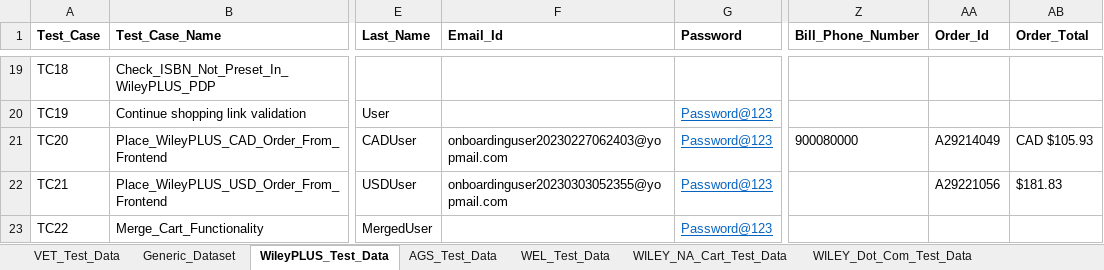
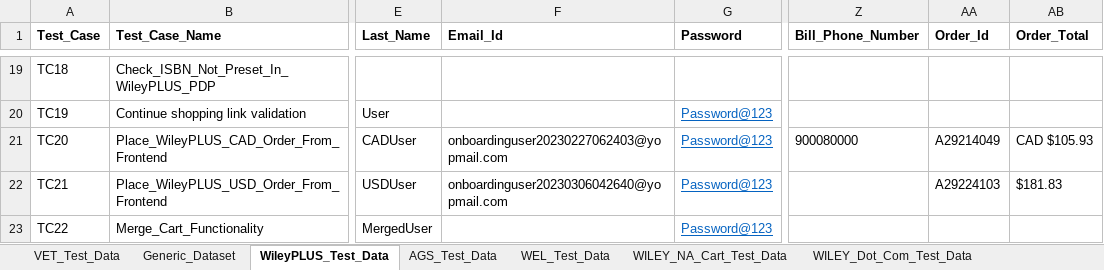
Before and after one commit to gsaha99/Ecommerce_QA, an Excel workbook: Test Data/Automation_Datasheet.xlsx, sheet WileyPLUS_Test_Data, drawn as a sheet; only a part is shown, gaps mark what is left out; values as stored, in another font and other column widths than the file's, no borders; the diff names each change by its address in the sheet, - before the commit and + after, or states it on an @@ line.

Commit message:
Calculation related changes in order confirmation page and in wileyplus suite

```diff
--- a/Test Data/Automation_Datasheet.xlsx (sheet WileyPLUS_Test_Data)
+++ b/Test Data/Automation_Datasheet.xlsx (sheet WileyPLUS_Test_Data)
-F22 (Email_Id): onboardinguser20230303052355@yopmail.com
+F22 (Email_Id): onboardinguser20230306042640@yopmail.com
-AA22 (Order_Id): A29221056
+AA22 (Order_Id): A29224103
```
Also changed, not shown: sheet WILEY_NA_Cart_Test_Data, 20 other files.
